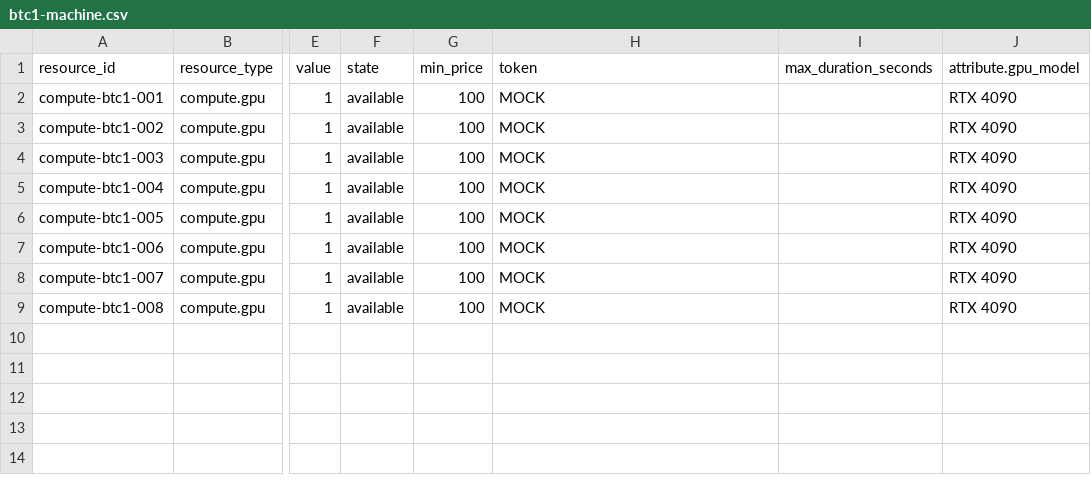
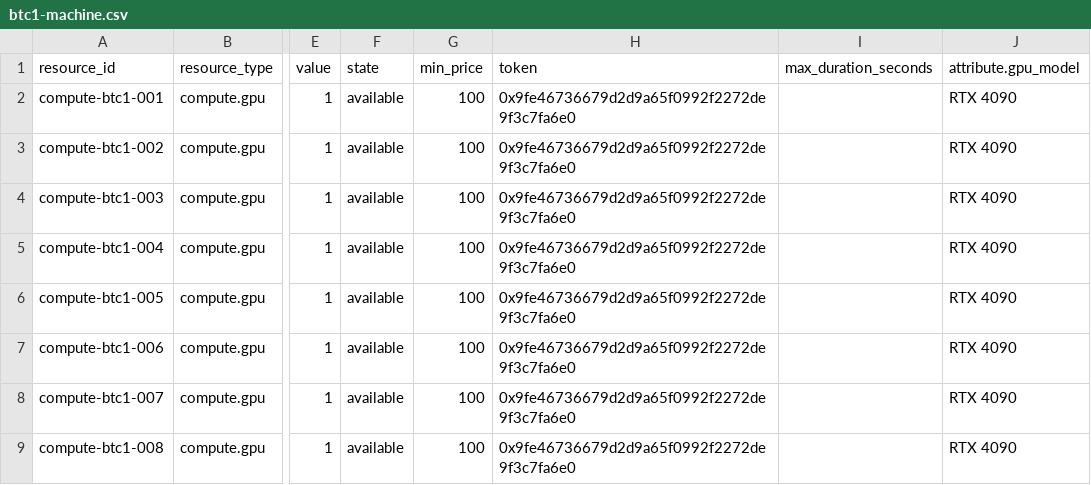
Before and after one commit to arkhai-io/simple-compute-market, a CSV file: storefront/src/market_storefront/data/btc1-machine.csv, drawn as a sheet; only a part is shown, gaps mark what is left out; the diff names each change by its address in the sheet, - before the commit and + after, or states it on an @@ line.

```diff
--- a/storefront/src/market_storefront/data/btc1-machine.csv
+++ b/storefront/src/market_storefront/data/btc1-machine.csv
-H2:H9 (token): MOCK
+H2:H9 (token): 0x9fe46736679d2d9a65f0992f2272de9f3c7fa6e0
```
Also changed, not shown: storefront/src/market_storefront/data/resources.sample.csv, storefront/src/market_storefront/data/ww1-machine.csv, 3 other files.
